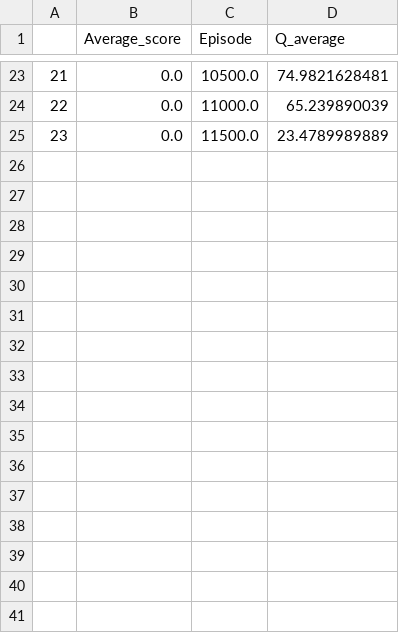
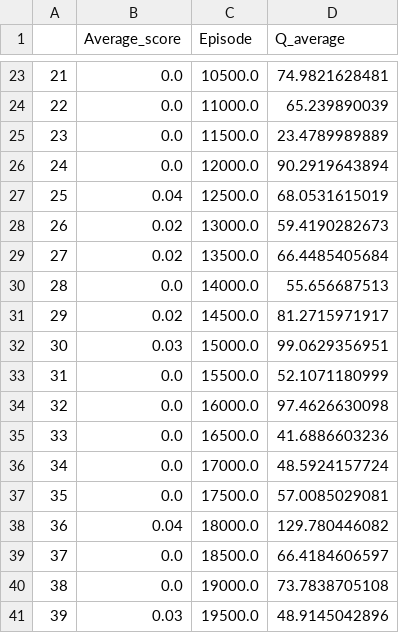
Before and after one commit to GuillaumeCollin/Project_Reinforcement_learning, a CSV file: version_cluster/output/sixth_model.csv, drawn as a sheet; only a part is shown, gaps mark what is left out.

```diff
--- a/version_cluster/output/sixth_model.csv
+++ b/version_cluster/output/sixth_model.csv
@@ -25 +25,17 @@
 23,0.0,11500.0,23.4789989889
+24,0.0,12000.0,90.2919643894
+25,0.04,12500.0,68.0531615019
+26,0.02,13000.0,59.4190282673
+27,0.02,13500.0,66.4485405684
+28,0.0,14000.0,55.656687513
+29,0.02,14500.0,81.2715971917
+30,0.03,15000.0,99.0629356951
+31,0.0,15500.0,52.1071180999
+32,0.0,16000.0,97.4626630098
+33,0.0,16500.0,41.6886603236
+34,0.0,17000.0,48.5924157724
+35,0.0,17500.0,57.0085029081
+36,0.04,18000.0,129.780446082
+37,0.0,18500.0,66.4184606597
+38,0.0,19000.0,73.7838705108
+39,0.03,19500.0,48.9145042896
```
Also changed, not shown: 3 other files.
